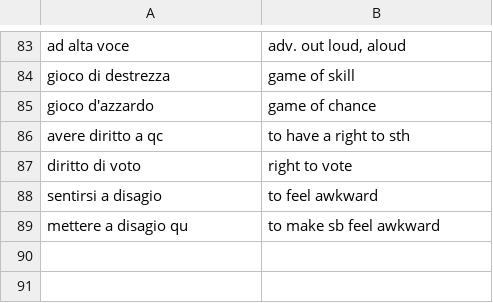
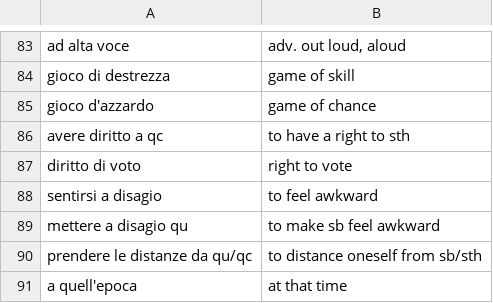
Before and after one commit to devinmiller/italian, a CSV file: flashcards/italian-nouns-usage.csv, drawn as a sheet; only a part is shown, gaps mark what is left out; the diff names each change by its address in the sheet, - before the commit and + after, or states it on an @@ line.

```diff
--- a/flashcards/italian-nouns-usage.csv
+++ b/flashcards/italian-nouns-usage.csv
+row 90: prendere le distanze da qu/qc | to distance oneself from sb/sth
+row 91: a quell'epoca | at that time
```
Also changed, not shown: flashcards/italian-adjectives.csv, flashcards/italian-adverbs.csv, 10 other files.
